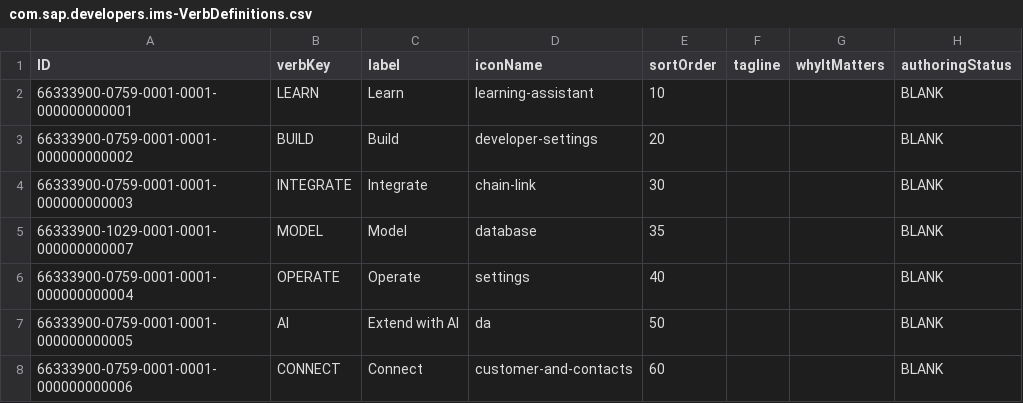
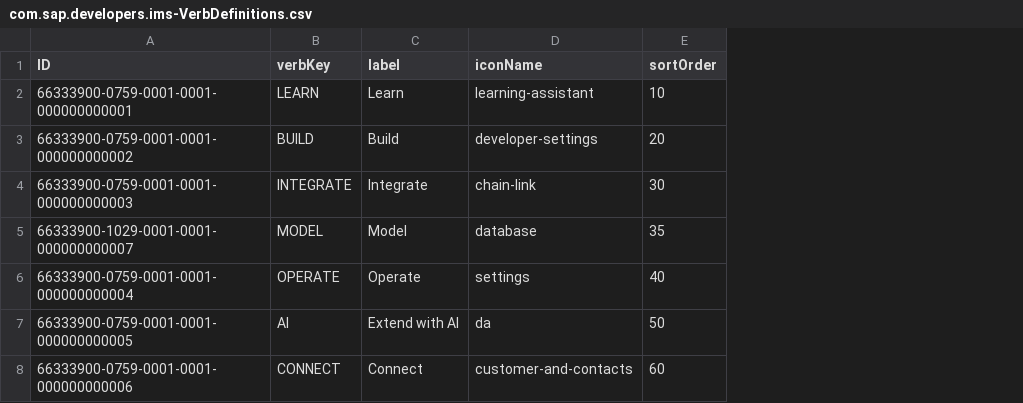
Before and after one commit to sap-tutorials/tutorials-ims, a CSV file: db/data/com.sap.developers.ims-VerbDefinitions.csv, drawn as a sheet; the diff names each change by its address in the sheet, - before the commit and + after, or states it on an @@ line.

Commit message:
fix(#1029-followup): strip admin-editable columns from Verb/Shelf CSVs (#1059)
HDI .hdbtabledata treats CSV imports as replace-on-deploy for every
column listed in import_columns. Because tagline/whyItMatters/authoringStatus
were present in both seed CSVs (as empty/BLANK placeholders), every
deploy that changed either file for ANY reason silently wiped all
admin-authored explainer content on the entire table.

This bit us on 2026-07-07: #1029 (add MODEL verb) touched
com.sap.developers.ims-VerbDefinitions.csv, and the resulting deploy
reset all 7 verbs' tagline + whyItMatters + authoringStatus to their
CSV placeholders. Only the MODEL tile appeared visibly broken on the
homepage because the other 6 verbs still had their AI-seeded content
cached in hugo/data/verb_definitions.json from a pre-wipe rebuild.

## Fix

Strip the three editable columns from both CSVs. CAP only generates
import_columns for columns present in the CSV, so those columns are
now absent from the .hdbtabledata artifact — HDI never touches them
on redeploy.

Editable columns rely on:
- CDS DEFAULTs on-insert (authoringStatus default 'BLANK'; tagline
  and whyItMatters nullable default NULL)
- Runtime before('READ') auto-init handler at srv/admin-service.js:630
  for missing rows on fresh subaccounts (canonical CAP pattern for
  small-cardinality tables that don't fit the auto-CSV shape)

## Verification

- npx cds deploy --to sqlite::memory: → clean
- npx cds build --production → generated .hdbtabledata lists only
  ID/VERBKEY/LABEL/ICONNAME/SORTORDER (verbs) and ID/SHELFKEY/LABEL/SORTORDER
  (shelves) in import_columns; the three editable columns are gone
- All 114 unit tests across 8 affected files pass
- test/unit/db/homepage-schema.test.js gains an anti-regression assertion
  that the CSV header does NOT contain the removed columns

## Related

- Doc entry: docs/developers/reference/hana-hdi-gotchas.md → 'Auto-CSV
  replaces admin-editable columns on every CSV-changing deploy'
- Companion PR #1055: adds MODEL to top-nav dropdown + verb-callsite
  workbook. That PR's adding-a-verb.md references this fix; after both
  merge, the workbook's 'CSV deploy trap' section will be accurate
  (no follow-up needed if merged in either order).

Co-authored-by: Thomas Jung <12159356+jung-thomas@users.noreply.github.com>

```diff
--- a/db/data/com.sap.developers.ims-VerbDefinitions.csv
+++ b/db/data/com.sap.developers.ims-VerbDefinitions.csv
-column F (tagline), empty
-column G (whyItMatters), empty
-column H (authoringStatus), rows 2-8: all BLANK
```
Also changed, not shown: db/data/com.sap.developers.ims-ShelfDefinitions.csv, 3 other files.
